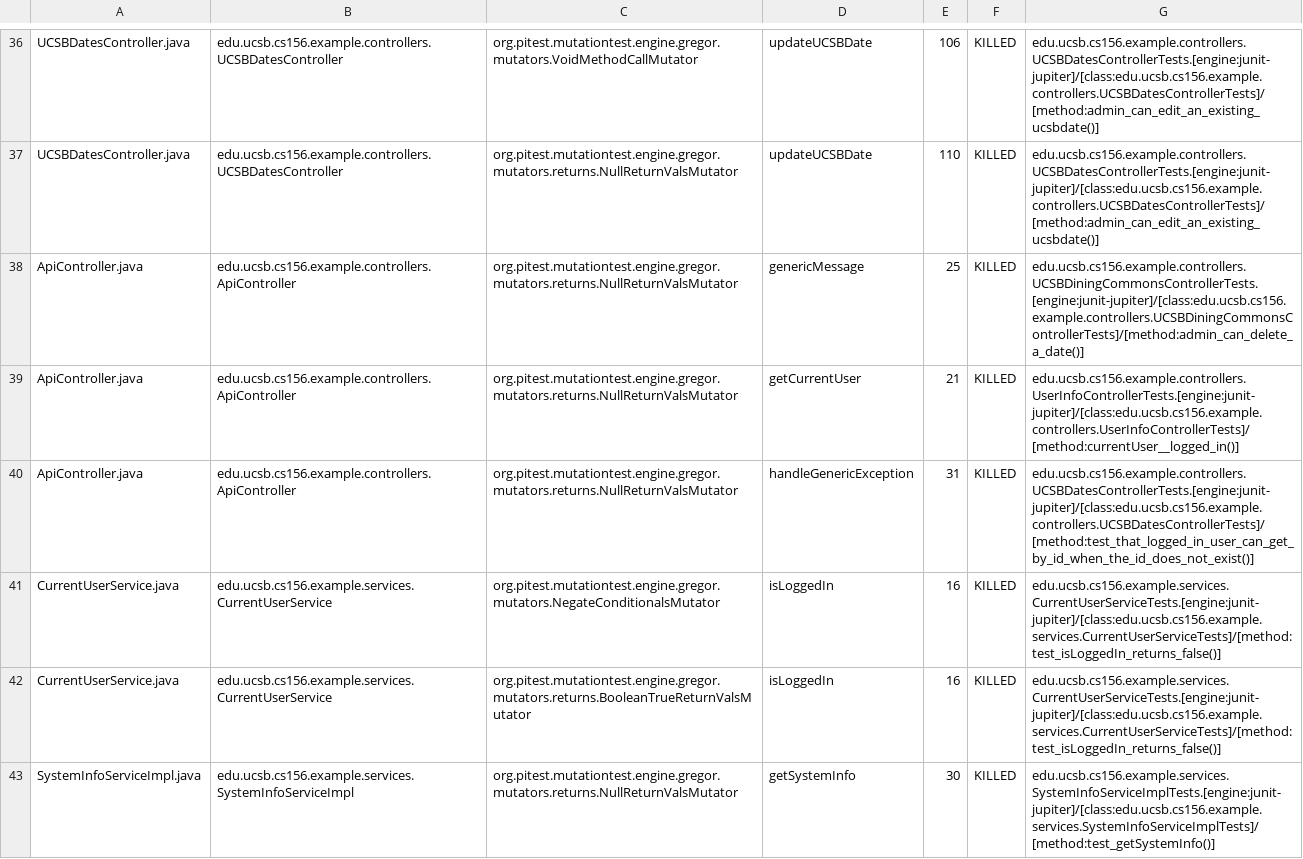
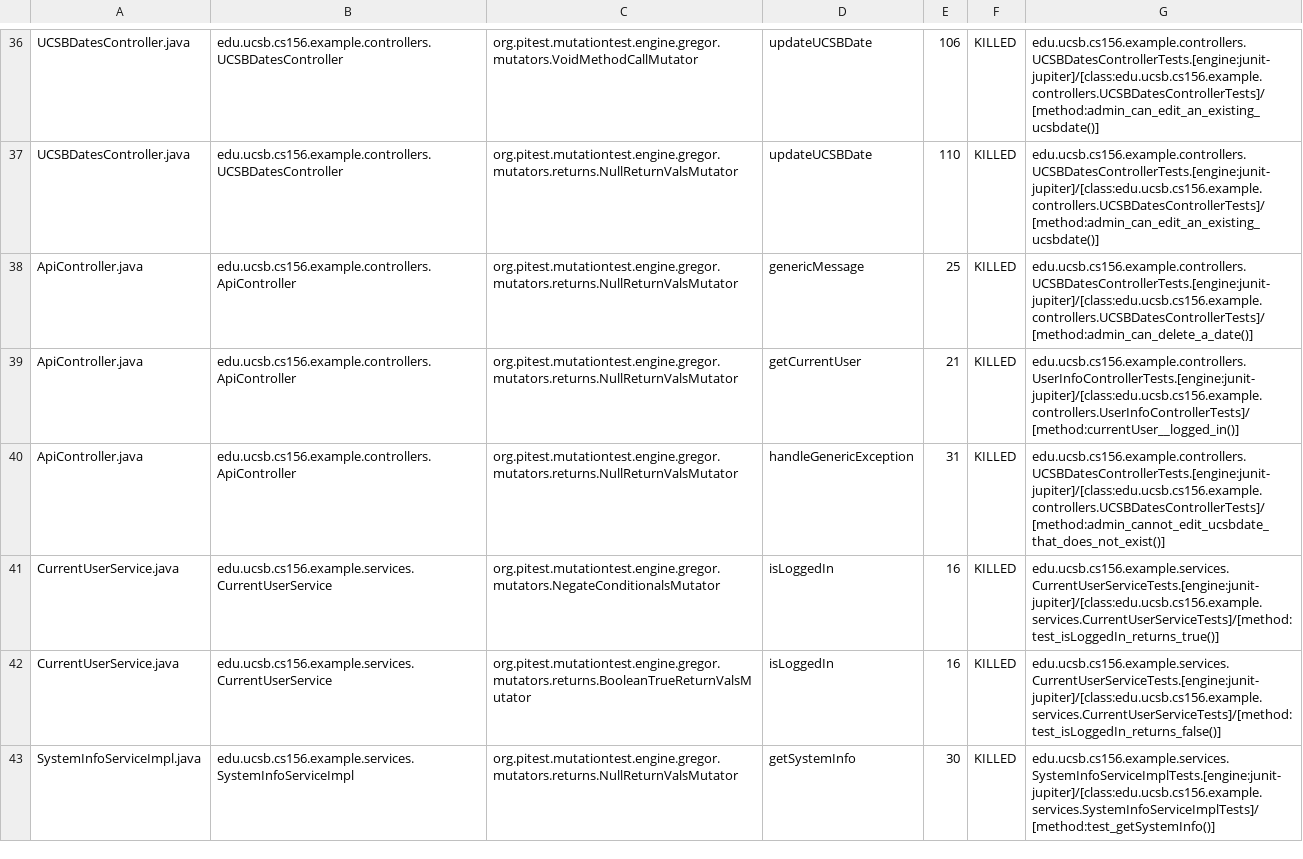
Before and after one commit to ucsb-cs156-f23/team02-f23-7pm-1, a CSV file: prs/43/pitest/mutations.csv, drawn as a sheet; only a part is shown, gaps mark what is left out.

Commit message:
Deploying to gh-pages from @ ucsb-cs156-f23/team02-f23-7pm-1@2cb51b5c29550b0aea383237123d1a5cc5190a04 🚀

```diff
--- a/prs/43/pitest/mutations.csv
+++ b/prs/43/pitest/mutations.csv
@@ -37,6 +37,6 @@ UCSBDatesController.java,edu.ucsb.cs156.example.controllers.UCSBDatesController,
 UCSBDatesController.java,edu.ucsb.cs156.example.controllers.UCSBDatesController,org.pitest.mutationtest.engine.gregor.mutators.returns.NullReturnValsMutator,updateUCSBDate,110,KILLED,edu.ucsb.cs156.example.controllers.UCSBDatesControllerTests.[engine:junit-jupiter]/[class:edu.ucsb.cs156.example.controllers.UCSBDatesControllerTests]/[method:admin_can_edit_an_existing_ucsbdate()]
-ApiController.java,edu.ucsb.cs156.example.controllers.ApiController,org.pitest.mutationtest.engine.gregor.mutators.returns.NullReturnValsMutator,genericMessage,25,KILLED,edu.ucsb.cs156.example.controllers.UCSBDiningCommonsControllerTests.[engine:junit-jupiter]/[class:edu.ucsb.cs156.example.controllers.UCSBDiningCommonsControllerTests]/[method:admin_can_delete_a_date()]
+ApiController.java,edu.ucsb.cs156.example.controllers.ApiController,org.pitest.mutationtest.engine.gregor.mutators.returns.NullReturnValsMutator,genericMessage,25,KILLED,edu.ucsb.cs156.example.controllers.UCSBDatesControllerTests.[engine:junit-jupiter]/[class:edu.ucsb.cs156.example.controllers.UCSBDatesControllerTests]/[method:admin_can_delete_a_date()]
 ApiController.java,edu.ucsb.cs156.example.controllers.ApiController,org.pitest.mutationtest.engine.gregor.mutators.returns.NullReturnValsMutator,getCurrentUser,21,KILLED,edu.ucsb.cs156.example.controllers.UserInfoControllerTests.[engine:junit-jupiter]/[class:edu.ucsb.cs156.example.controllers.UserInfoControllerTests]/[method:currentUser__logged_in()]
-ApiController.java,edu.ucsb.cs156.example.controllers.ApiController,org.pitest.mutationtest.engine.gregor.mutators.returns.NullReturnValsMutator,handleGenericException,31,KILLED,edu.ucsb.cs156.example.controllers.UCSBDatesControllerTests.[engine:junit-jupiter]/[class:edu.ucsb.cs156.example.controllers.UCSBDatesControllerTests]/[method:test_that_logged_in_user_can_get_by_id_when_the_id_does_not_exist()]
-CurrentUserService.java,edu.ucsb.cs156.example.services.CurrentUserService,org.pitest.mutationtest.engine.gregor.mutators.NegateConditionalsMutator,isLoggedIn,16,KILLED,edu.ucsb.cs156.example.services.CurrentUserServiceTests.[engine:junit-jupiter]/[class:edu.ucsb.cs156.example.services.CurrentUserServiceTests]/[method:test_isLoggedIn_returns_false()]
+ApiController.java,edu.ucsb.cs156.example.controllers.ApiController,org.pitest.mutationtest.engine.gregor.mutators.returns.NullReturnValsMutator,handleGenericException,31,KILLED,edu.ucsb.cs156.example.controllers.UCSBDatesControllerTests.[engine:junit-jupiter]/[class:edu.ucsb.cs156.example.controllers.UCSBDatesControllerTests]/[method:admin_cannot_edit_ucsbdate_that_does_not_exist()]
+CurrentUserService.java,edu.ucsb.cs156.example.services.CurrentUserService,org.pitest.mutationtest.engine.gregor.mutators.NegateConditionalsMutator,isLoggedIn,16,KILLED,edu.ucsb.cs156.example.services.CurrentUserServiceTests.[engine:junit-jupiter]/[class:edu.ucsb.cs156.example.services.CurrentUserServiceTests]/[method:test_isLoggedIn_returns_true()]
 CurrentUserService.java,edu.ucsb.cs156.example.services.CurrentUserService,org.pitest.mutationtest.engine.gregor.mutators.returns.BooleanTrueReturnValsMutator,isLoggedIn,16,KILLED,edu.ucsb.cs156.example.services.CurrentUserServiceTests.[engine:junit-jupiter]/[class:edu.ucsb.cs156.example.services.CurrentUserServiceTests]/[method:test_isLoggedIn_returns_false()]
```
Also changed, not shown: 11 other files.
